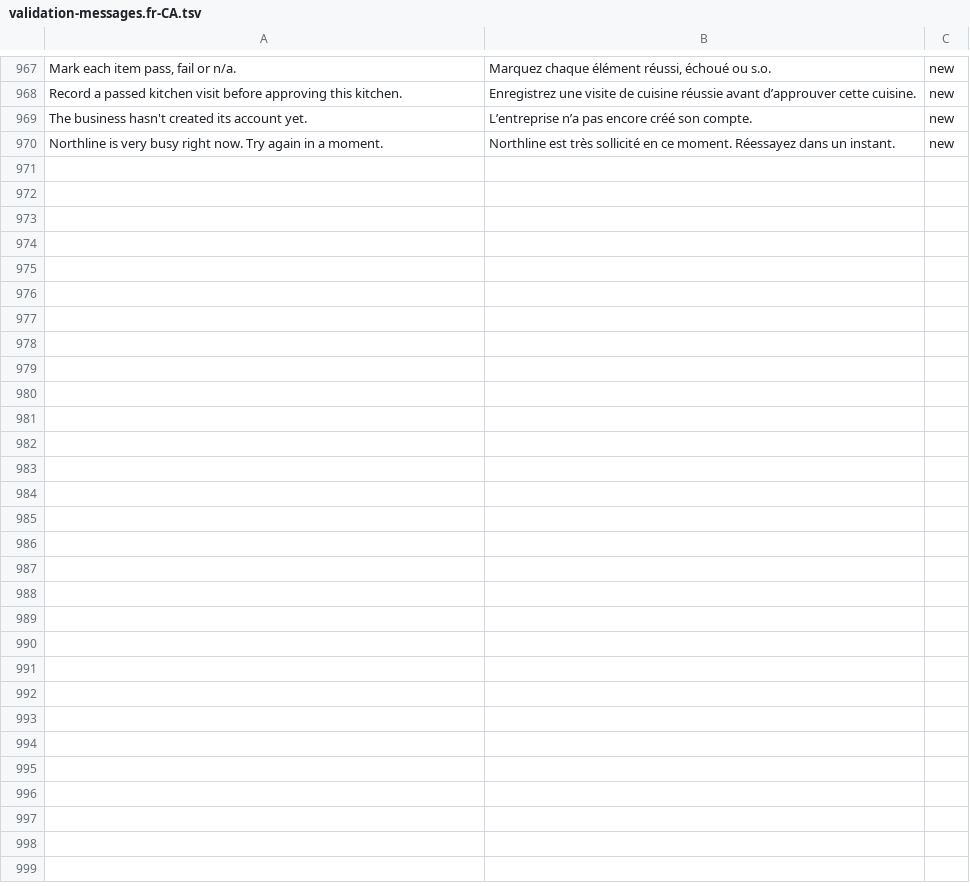
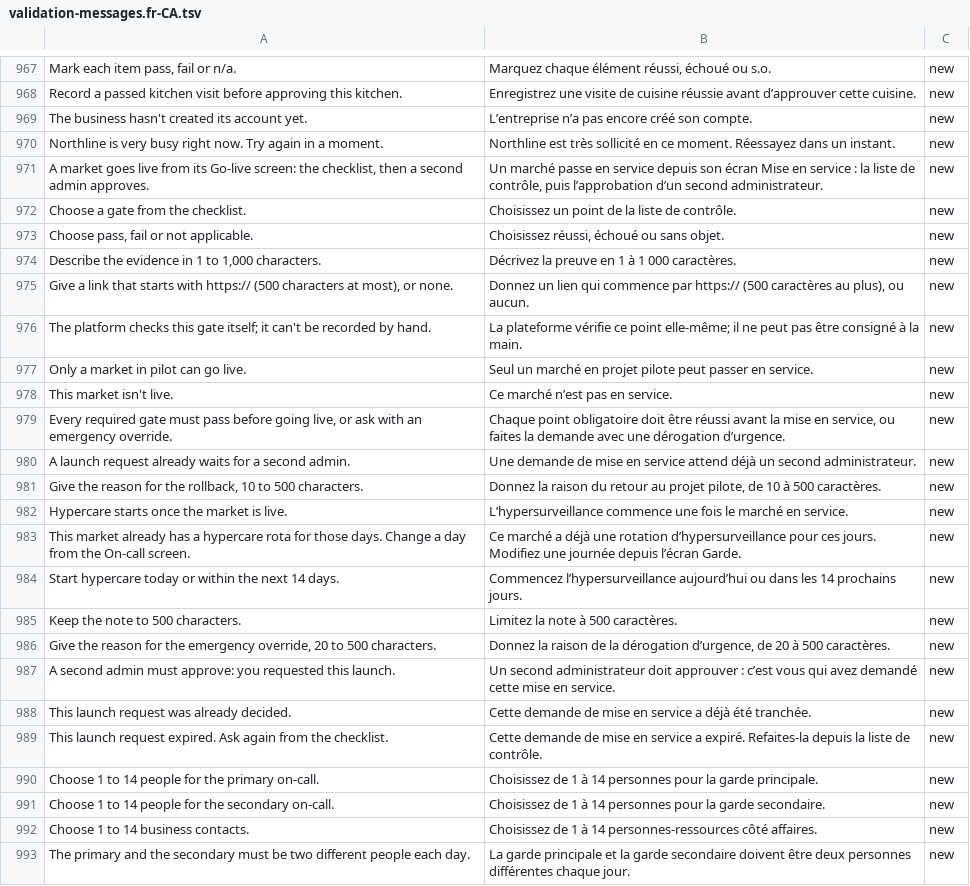
Before and after one commit to billionairedev24/business-aggregator-can-26, a TSV file: docs/spec/validation-messages.fr-CA.tsv, drawn as a sheet; only a part is shown, gaps mark what is left out.

```diff
--- a/docs/spec/validation-messages.fr-CA.tsv
+++ b/docs/spec/validation-messages.fr-CA.tsv
@@ -970 +970,24 @@ The business hasn't created its account yet.	L’entreprise n’a pas encore cr
 Northline is very busy right now. Try again in a moment.	Northline est très sollicité en ce moment. Réessayez dans un instant.	new
+A market goes live from its Go-live screen: the checklist, then a second admin approves.	Un marché passe en service depuis son écran Mise en service : la liste de contrôle, puis l’approbation d’un second administrateur.	new
+Choose a gate from the checklist.	Choisissez un point de la liste de contrôle.	new
+Choose pass, fail or not applicable.	Choisissez réussi, échoué ou sans objet.	new
+Describe the evidence in 1 to 1,000 characters.	Décrivez la preuve en 1 à 1 000 caractères.	new
+Give a link that starts with https:// (500 characters at most), or none.	Donnez un lien qui commence par https:// (500 caractères au plus), ou aucun.	new
+The platform checks this gate itself; it can't be recorded by hand.	La plateforme vérifie ce point elle-même; il ne peut pas être consigné à la main.	new
+Only a market in pilot can go live.	Seul un marché en projet pilote peut passer en service.	new
+This market isn't live.	Ce marché n’est pas en service.	new
+Every required gate must pass before going live, or ask with an emergency override.	Chaque point obligatoire doit être réussi avant la mise en service, ou faites la demande avec une dérogation d’urgence.	new
+A launch request already waits for a second admin.	Une demande de mise en service attend déjà un second administrateur.	new
+Give the reason for the rollback, 10 to 500 characters.	Donnez la raison du retour au projet pilote, de 10 à 500 caractères.	new
+Hypercare starts once the market is live.	L’hypersurveillance commence une fois le marché en service.	new
+This market already has a hypercare rota for those days. Change a day from the On-call screen.	Ce marché a déjà une rotation d’hypersurveillance pour ces jours. Modifiez une journée depuis l’écran Garde.	new
+Start hypercare today or within the next 14 days.	Commencez l’hypersurveillance aujourd’hui ou dans les 14 prochains jours.	new
+Keep the note to 500 characters.	Limitez la note à 500 caractères.	new
+Give the reason for the emergency override, 20 to 500 characters.	Donnez la raison de la dérogation d’urgence, de 20 à 500 caractères.	new
+A second admin must approve: you requested this launch.	Un second administrateur doit approuver : c’est vous qui avez demandé cette mise en service.	new
+This launch request was already decided.	Cette demande de mise en service a déjà été tranchée.	new
+This launch request expired. Ask again from the checklist.	Cette demande de mise en service a expiré. Refaites-la depuis la liste de contrôle.	new
+Choose 1 to 14 people for the primary on-call.	Choisissez de 1 à 14 personnes pour la garde principale.	new
+Choose 1 to 14 people for the secondary on-call.	Choisissez de 1 à 14 personnes pour la garde secondaire.	new
+Choose 1 to 14 business contacts.	Choisissez de 1 à 14 personnes-ressources côté affaires.	new
+The primary and the secondary must be two different people each day.	La garde principale et la garde secondaire doivent être deux personnes différentes chaque jour.	new
```
Also changed, not shown: 49 other files.
